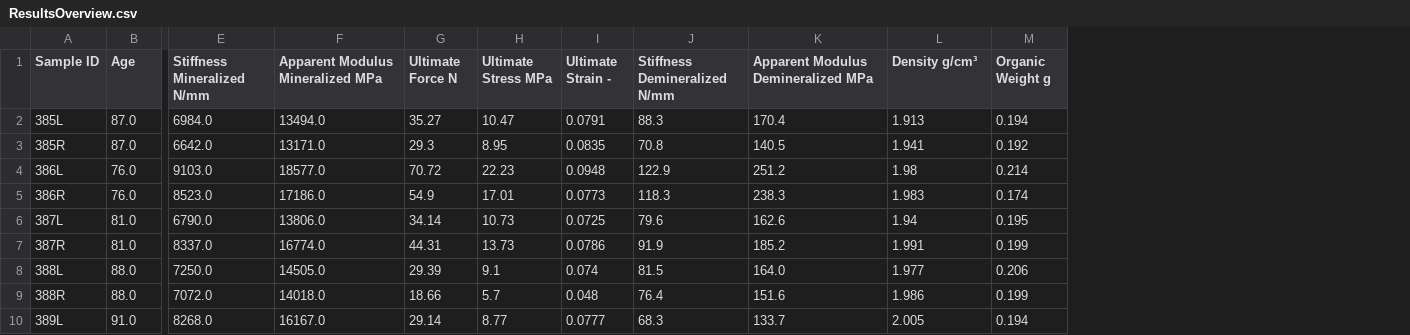
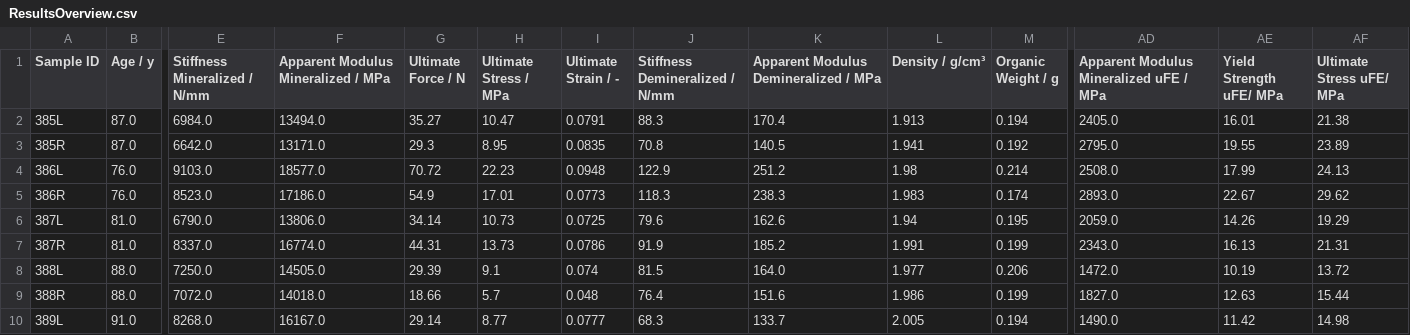
Before and after one commit to MathieuSm/FEMCOL, a CSV file: 04_Results/ResultsOverview.csv, drawn as a sheet; only a part is shown, gaps mark what is left out; the diff covers the shown part only; the diff names each change by its address in the sheet, - before the commit and + after, or states it on an @@ line.

Commit message:
added uFE data of Benjamin

```diff
--- a/04_Results/ResultsOverview.csv
+++ b/04_Results/ResultsOverview.csv
+column AD, rows 1-10: Apparent Modulus Mineralized uFE / MPa | 2405.0 | 2795.0 | 2508.0 | 2893.0 | 2059.0 | 2343.0 | 1472.0 | 1827.0 | 1490.0
+column AE (Yield Strength uFE/ MPa), rows 2-10: 16.01 | 19.55 | 17.99 | 22.67 | 14.26 | 16.13 | 10.19 | 12.63 | 11.42
+column AF (Ultimate Stress uFE/ MPa), rows 2-10: 21.38 | 23.89 | 24.13 | 29.62 | 19.29 | 21.31 | 13.72 | 15.44 | 14.98
-B1: Age
+B1: Age / y
-E1: Stiffness Mineralized N/mm
+E1: Stiffness Mineralized / N/mm
-F1: Apparent Modulus Mineralized MPa
+F1: Apparent Modulus Mineralized / MPa
-G1: Ultimate Force N
+G1: Ultimate Force / N
-H1: Ultimate Stress MPa
+H1: Ultimate Stress / MPa
-I1: Ultimate Strain -
+I1: Ultimate Strain / -
-J1: Stiffness Demineralized N/mm
+J1: Stiffness Demineralized / N/mm
-K1: Apparent Modulus Demineralized MPa
+K1: Apparent Modulus Demineralized / MPa
-L1: Density g/cm³
+L1: Density / g/cm³
-M1: Organic Weight g
+M1: Organic Weight / g
```
Also changed, not shown: 16 edited cells elsewhere in this file, 2 other files.
